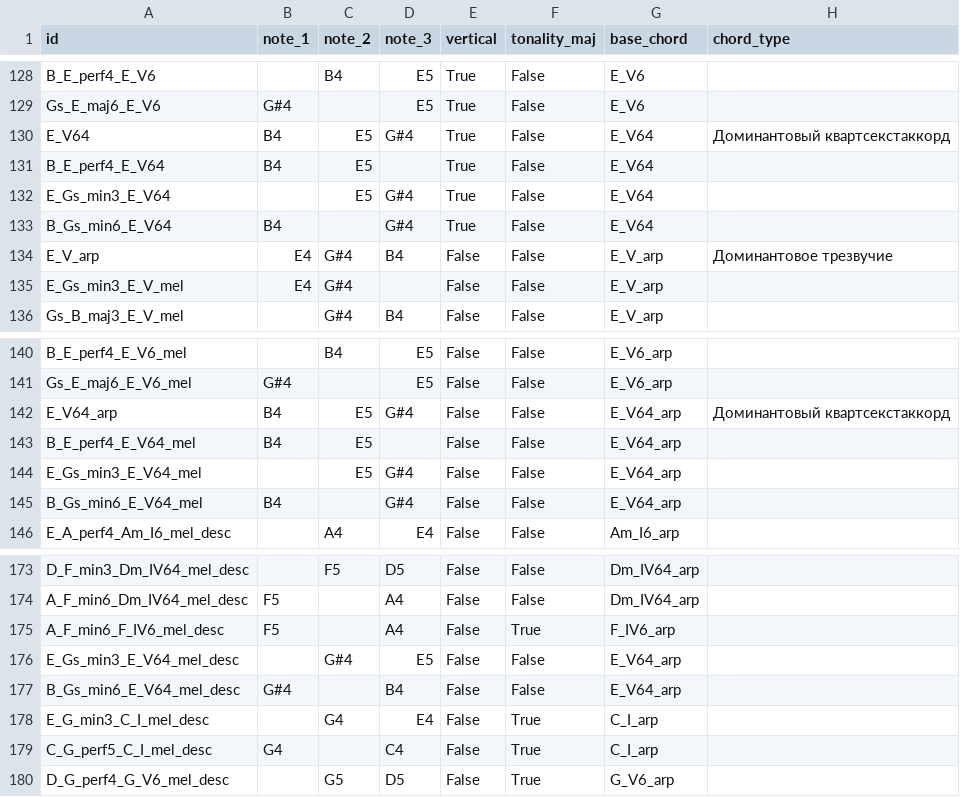
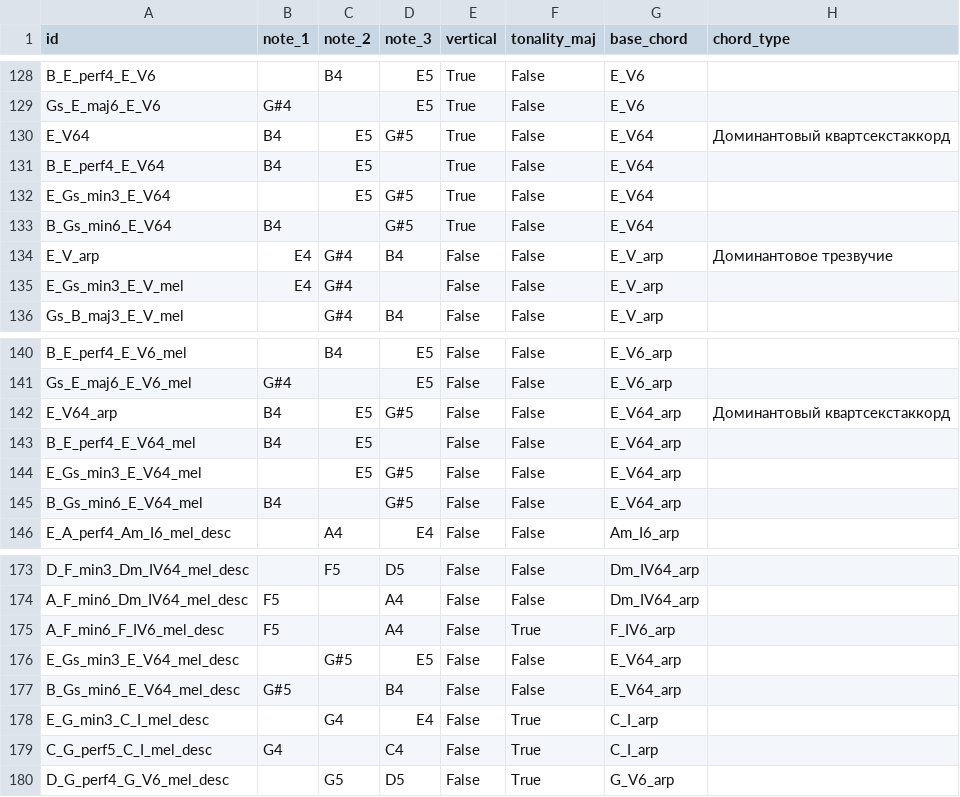
Before and after one commit to codrm86/meldictskill, a CSV file: data/main.csv, drawn as a sheet; only a part is shown, gaps mark what is left out; the diff names each change by its address in the sheet, - before the commit and + after, or states it on an @@ line.

```diff
--- a/data/main.csv
+++ b/data/main.csv
-D130 (note_3): G#4
+D130 (note_3): G#5
-D132:D133 (note_3): G#4
+D132:D133 (note_3): G#5
-D142 (note_3): G#4
+D142 (note_3): G#5
-D144:D145 (note_3): G#4
+D144:D145 (note_3): G#5
-C176 (note_2): G#4
+C176 (note_2): G#5
-B177 (note_1): G#4
+B177 (note_1): G#5
```
Also changed, not shown: 21 other files.
